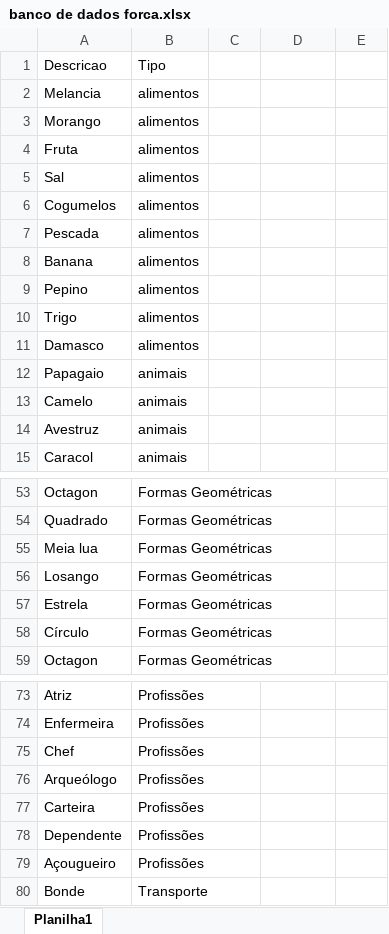
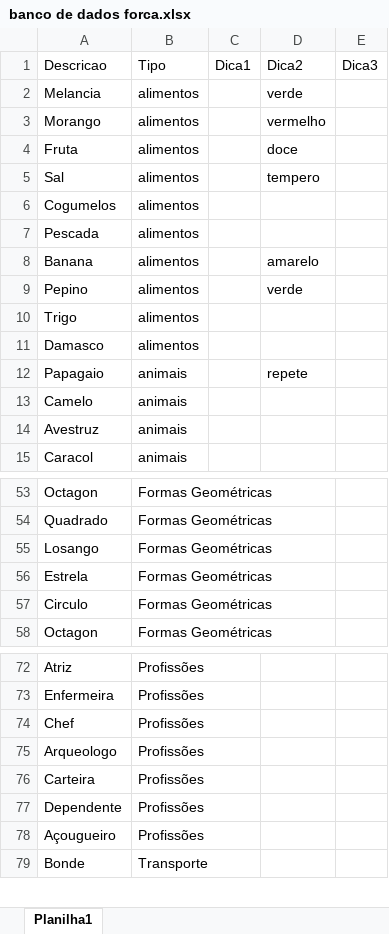
Before and after one commit to Daniellbj/Projeto_Forca, an Excel workbook: banco de dados forca.xlsx, sheet Planilha1, drawn as a sheet; only a part is shown, gaps mark what is left out; values as stored, in another font and other column widths than the file's, no borders; removed rows and columns are numbered as before the commit, all else as after; the diff names each change by its address in the sheet, - before the commit and + after, or states it on an @@ line.

```diff
--- a/banco de dados forca.xlsx (sheet Planilha1)
+++ b/banco de dados forca.xlsx (sheet Planilha1)
-C1: (empty)
+C1: Dica1
-D1: (empty)
+D1: Dica2
-E1: (empty)
+E1: Dica3
-D2: (empty)
+D2: verde
-D3: (empty)
+D3: vermelho
-D4: (empty)
+D4: doce
-D5: (empty)
+D5: tempero
-D8: (empty)
+D8: amarelo
-D9: (empty)
+D9: verde
-D12: (empty)
+D12: repete
-row 55: Meia lua | Formas Geométricas
-A57: Círculo
+A57: Circulo
-A75: Arqueólogo
+A75: Arqueologo
```
Also changed, not shown: 2 other files.
